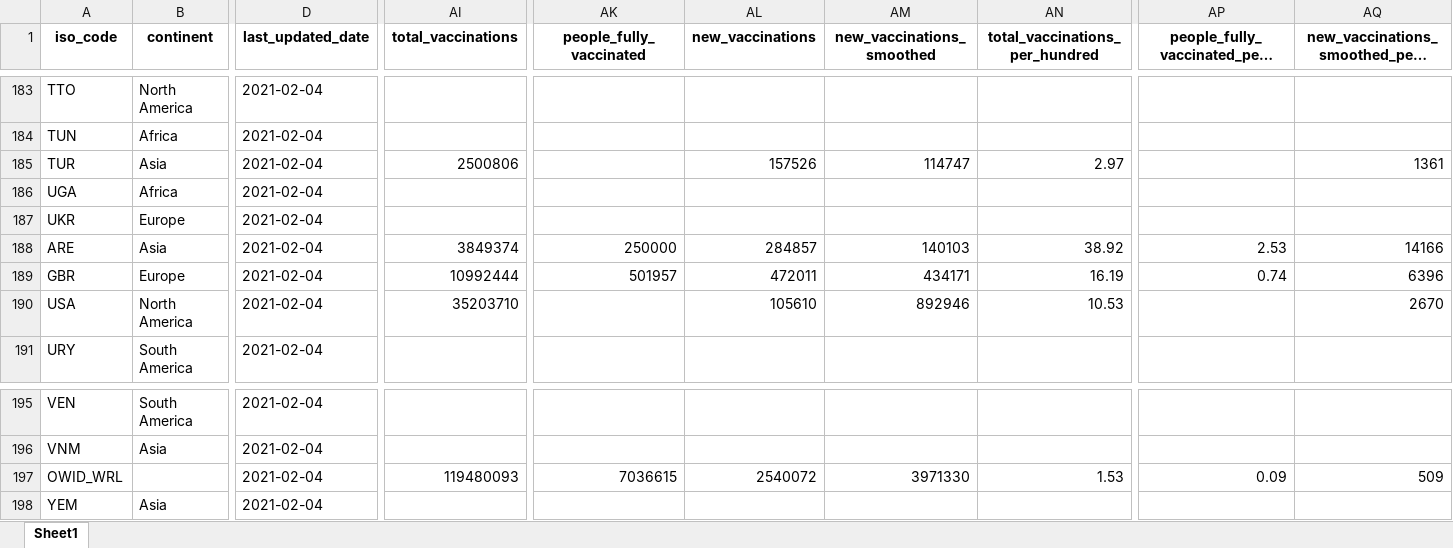
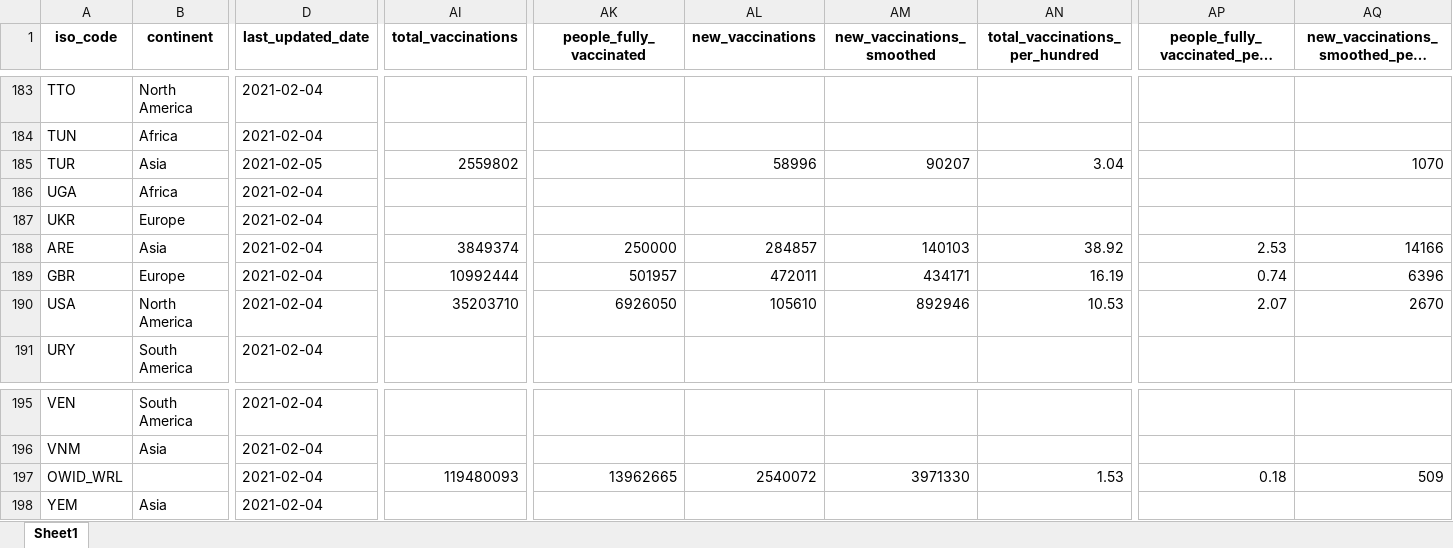
Before and after one commit to owid/covid-19-data, an Excel workbook: public/data/latest/owid-covid-latest.xlsx, sheet Sheet1, drawn as a sheet; only a part is shown, gaps mark what is left out; long unchanged cells end in …; values as stored, in another font and other column widths than the file's, no borders; the diff covers the shown part only; the diff names each change by its address in the sheet, - before the commit and + after, or states it on an @@ line.

Commit message:
Vaccination update

```diff
--- a/public/data/latest/owid-covid-latest.xlsx (sheet Sheet1)
+++ b/public/data/latest/owid-covid-latest.xlsx (sheet Sheet1)
-D185 (last_updated_date): 2021-02-04
+D185 (last_updated_date): 2021-02-05
-AI185 (total_vaccinations): 2500806
+AI185 (total_vaccinations): 2559802
-AL185 (new_vaccinations): 157526
+AL185 (new_vaccinations): 58996
-AM185 (new_vaccinations_smoothed): 114747
+AM185 (new_vaccinations_smoothed): 90207
-AN185 (total_vaccinations_per_hundred): 2.97
+AN185 (total_vaccinations_per_hundred): 3.04
-AQ185: 1361
+AQ185: 1070
-AK190 (people_fully_vaccinated): (empty)
+AK190 (people_fully_vaccinated): 6926050
-AP190: (empty)
+AP190: 2.07
-AK197 (people_fully_vaccinated): 7036615
+AK197 (people_fully_vaccinated): 13962665
-AP197: 0.09
+AP197: 0.18
```
Also changed, not shown: 33 edited cells elsewhere in this sheet, 17 other files.
